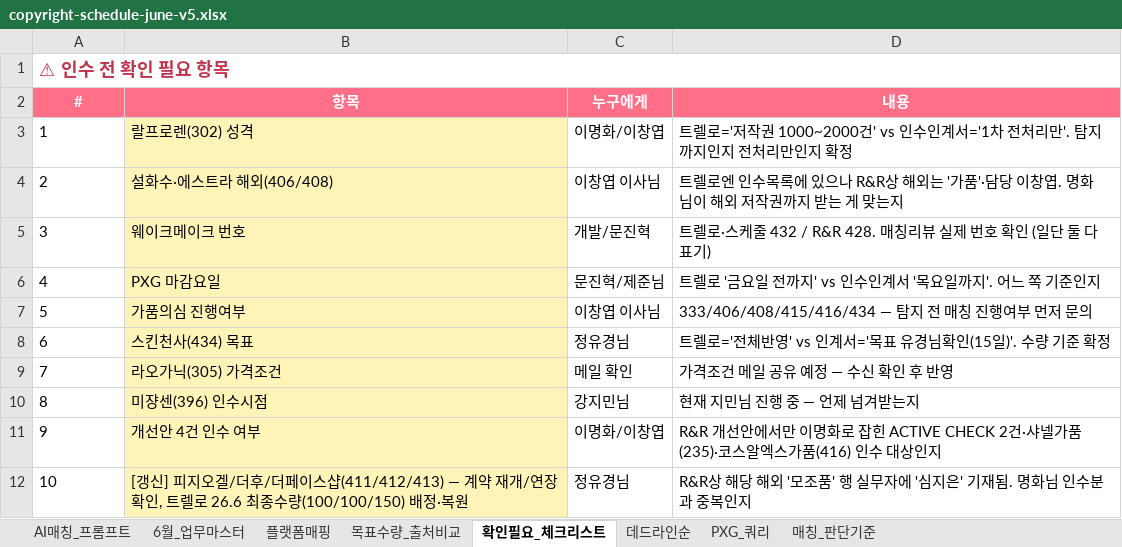
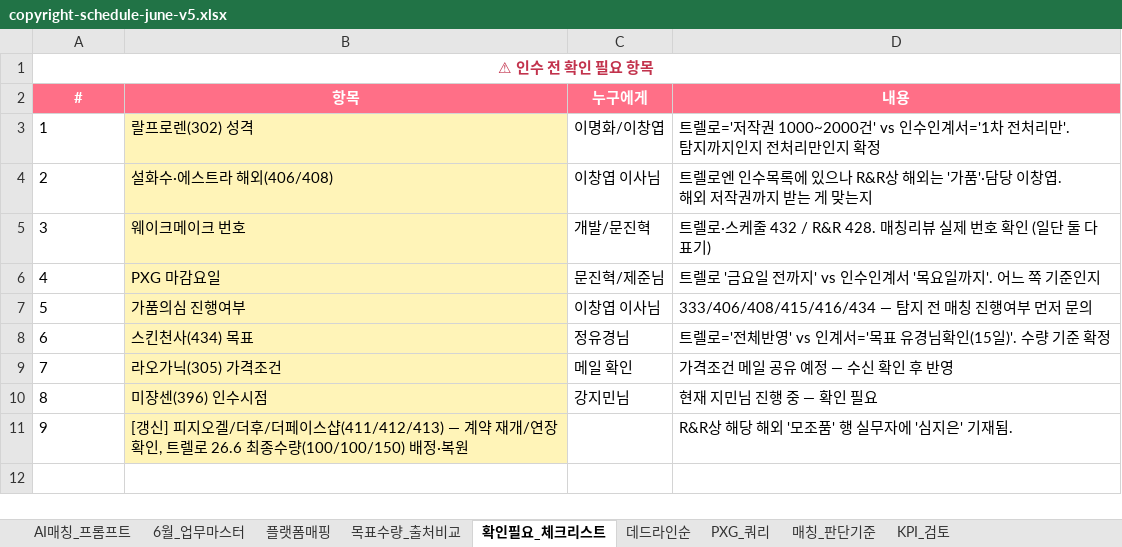
Before and after one commit to amis-zip/workspace, an Excel workbook: public/files/copyright-schedule-june-v5.xlsx, sheet 확인필요_체크리스트, drawn as a sheet; values as stored, in another font and other column widths than the file's, no borders; removed rows and columns are numbered as before the commit, all else as after; ↵ is a line break in a cell; the diff names each change by its address in the sheet, - before the commit and + after, or states it on an @@ line.

```diff
--- a/public/files/copyright-schedule-june-v5.xlsx (sheet 확인필요_체크리스트)
+++ b/public/files/copyright-schedule-june-v5.xlsx (sheet 확인필요_체크리스트)
+sheet tab: KPI_검토
@@ A1 text size: smaller, alignment: left → center @@
-D3 (내용): …지 확정
+D3 (내용): …지 확정
-D4 (내용): …이창엽. 명화님이 해외 저…
+D4 (내용): …이창엽. ↵ 해외 저…
-D10 (내용): 현재 지민님 진행 중 — 언제 넘겨받는지
+D10 (내용): 현재 지민님 진행 중 — 확인 필요
-row 11: 9 | 개선안 4건 인수 여부 | 이명화/이창엽 | R&R 개선안에서만 이명화로 잡힌 ACTIVE CHECK 2건·샤넬가품(235)·코스알엑스가품(416) 인수 대상인지
@@ column A (#) renumbered from row 11 down @@
-C11 (누구에게): 정유경님
+C11 (누구에게): (empty)
-D11 (내용): R&R상 해당 해외 '모조품' 행 실무자에 '심지은' 기재됨. 명화님 인수분과 중복인지
+D11 (내용): R&R상 해당 해외 '모조품' 행 실무자에 '심지은' 기재됨.
```
Also changed, not shown: sheet 6월_업무마스터, sheet PXG_쿼리, sheet 목표수량_출처비교, sheet 매칭_판단기준, sheet 데드라인순, sheet AI매칭_프롬프트, 1 more sheet, 3 other files.
